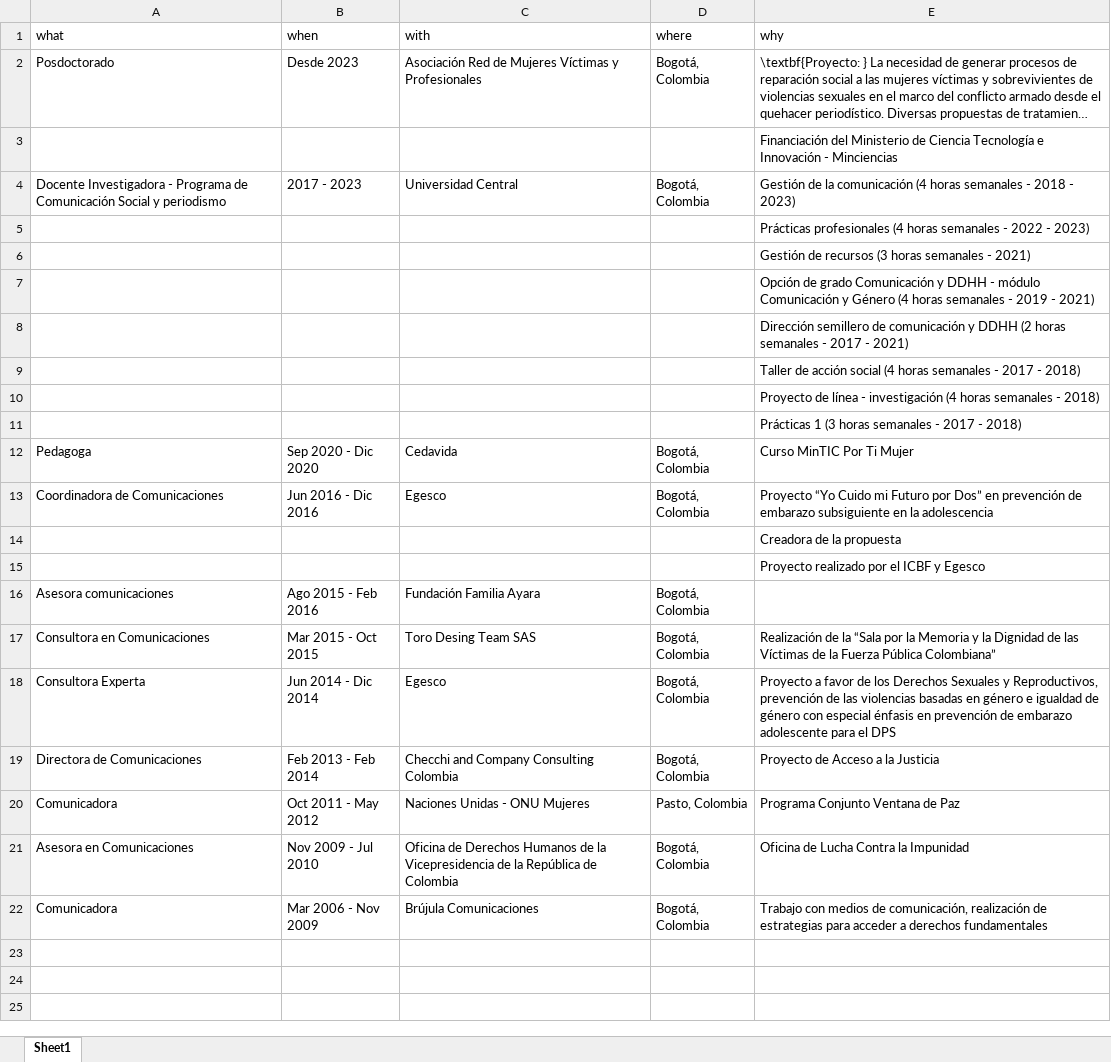
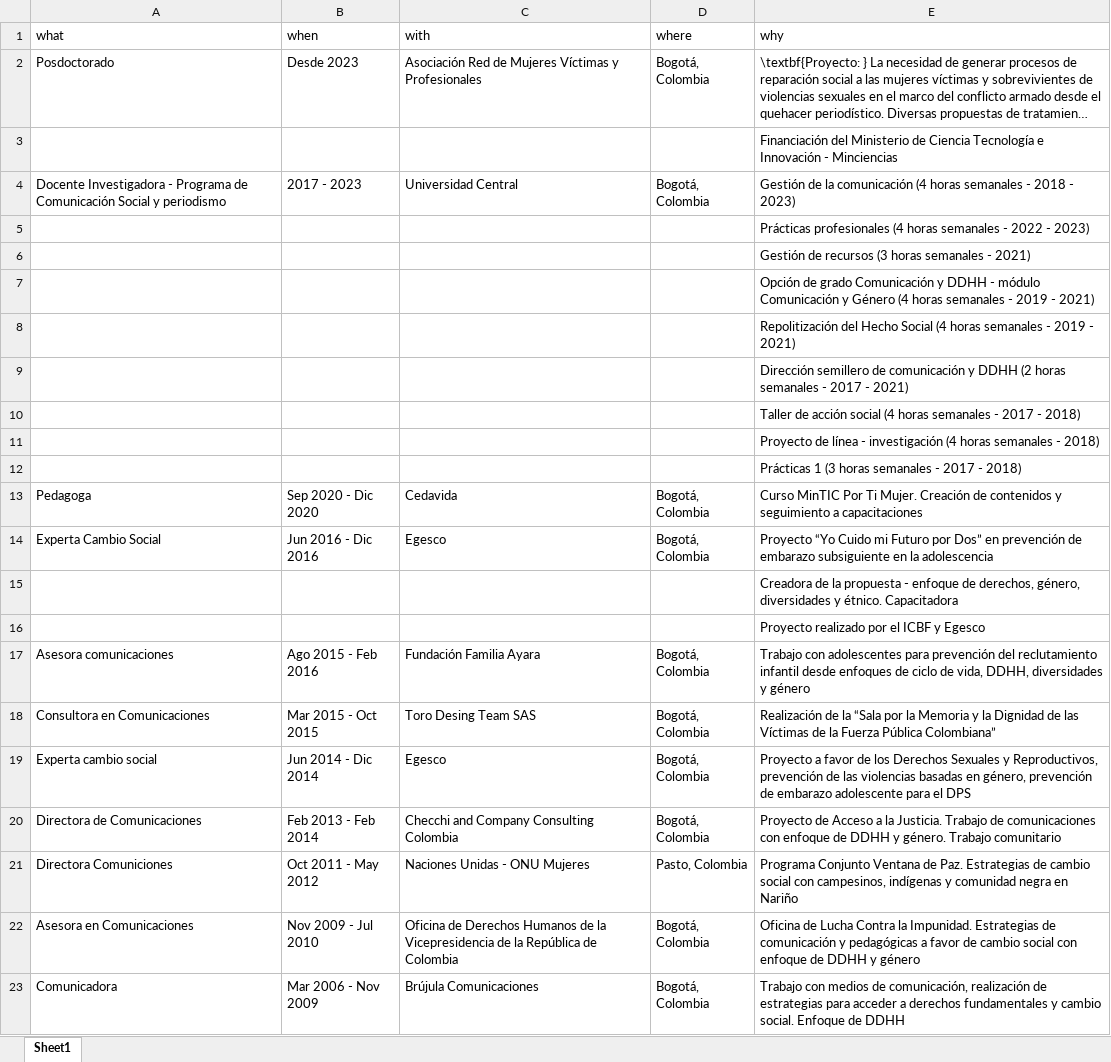
Before and after one commit to monicaeche/HV, an Excel workbook: PDF/data/experiencia_laboral_docente.xlsx, sheet Sheet1, drawn as a sheet; long unchanged cells end in …; values as stored, in another font and other column widths than the file's, no borders; addresses are those after the commit; the diff names each change by its address in the sheet, - before the commit and + after, or states it on an @@ line.

```diff
--- a/PDF/data/experiencia_laboral_docente.xlsx (sheet Sheet1)
+++ b/PDF/data/experiencia_laboral_docente.xlsx (sheet Sheet1)
+row 8:  |  |  |  | Repolitización del Hecho Social (4 horas semanales - 2019 - 2021)
-E13 (why): …Por Ti Mujer
+E13 (why): …Por Ti Mujer. Creación de contenidos y seguimiento a capacitaciones
-A14 (what): Coordinadora de Comunicaciones
+A14 (what): Experta Cambio Social
-E15 (why): …la propuesta
+E15 (why): …la propuesta - enfoque de derechos, género, diversidades y étnico. Capacitadora
-E17 (why): (empty)
+E17 (why): Trabajo con adolescentes para prevención del reclutamiento infantil desde enfoques de ciclo de vida, DDHH, diversidades y género
-A19 (what): Consultora Experta
+A19 (what): Experta cambio social
-E19 (why): …basadas en género e igualdad de género con especial énfasis en prevención de…
+E19 (why): …basadas en género, prevención de…
-E20 (why): …a la Justicia
+E20 (why): …a la Justicia. Trabajo de comunicaciones con enfoque de DDHH y género. Trabajo comunitario
-A21 (what): Comunicadora
+A21 (what): Directora Comuniciones
-E21 (why): …Ventana de Paz
+E21 (why): …Ventana de Paz. Estrategias de cambio social con campesinos, indígenas y comunidad negra en Nariño
-E22 (why): …Contra la Impunidad
+E22 (why): …Contra la Impunidad. Estrategias de comunicación y pedagógicas a favor de cambio social con enfoque de DDHH y género
-E23 (why): …derechos fundamentales
+E23 (why): …derechos fundamentales y cambio social. Enfoque de DDHH
```
Also changed, not shown: PDF/data/experiencia_docente.xlsx, PDF/data/experiencia_laboral.xlsx, 13 other files.
